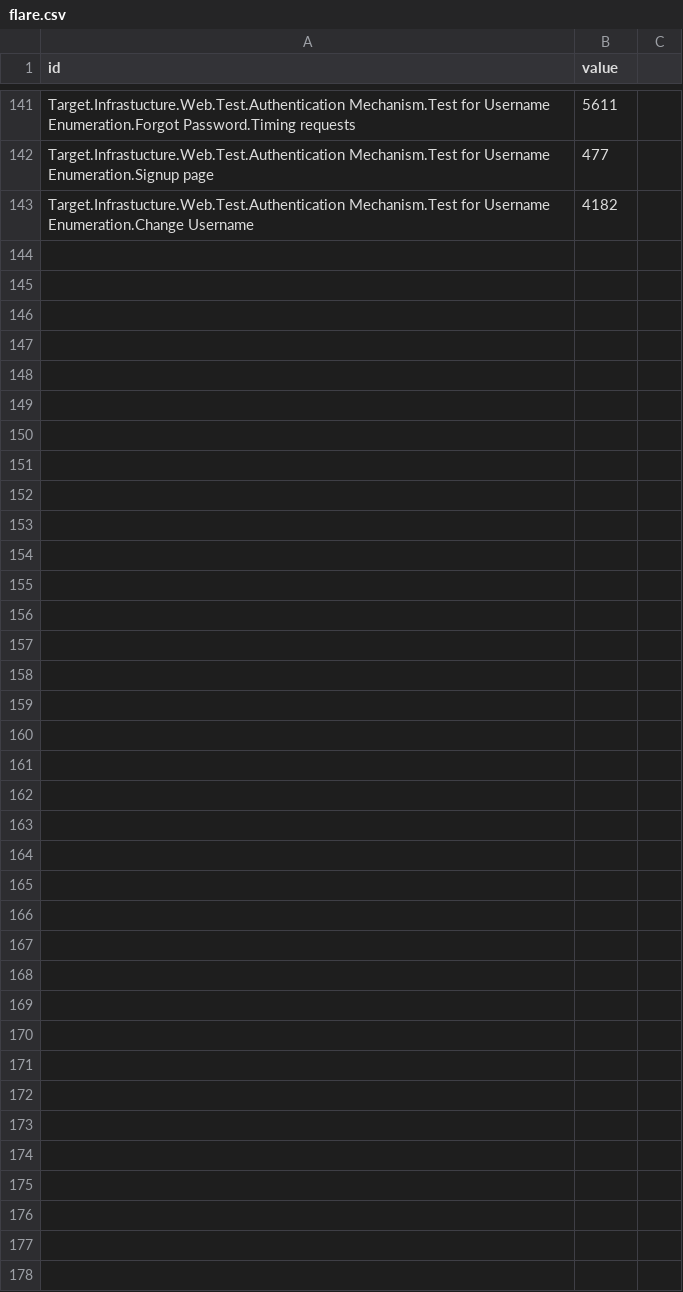
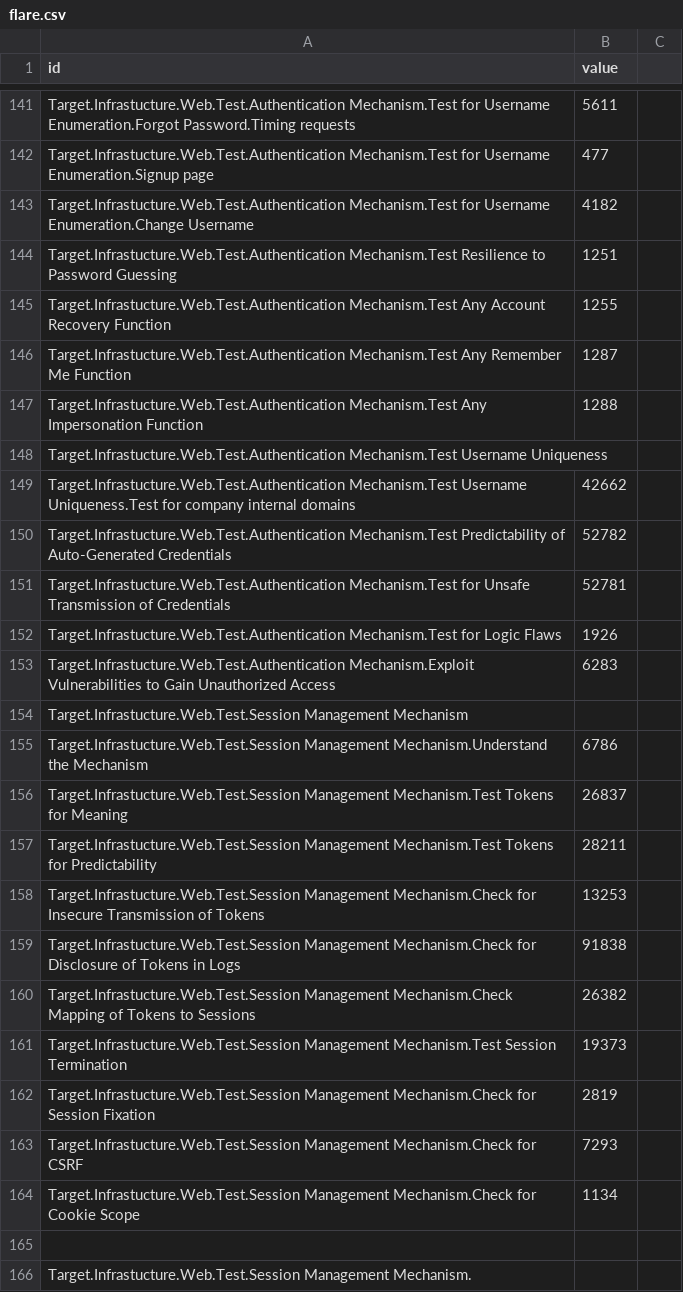
Before and after one commit to dynamicparallax/dynamicparallax.github.io, a CSV file: pages/flare.csv, drawn as a sheet; only a part is shown, gaps mark what is left out; the diff names each change by its address in the sheet, - before the commit and + after, or states it on an @@ line.

Commit message:
updated

```diff
--- a/pages/flare.csv
+++ b/pages/flare.csv
+row 144: Target.Infrastucture.Web.Test.Authentication Mechanism.Test Resilience to Password Guessing | 1251
+row 145: Target.Infrastucture.Web.Test.Authentication Mechanism.Test Any Account Recovery Function | 1255
+row 146: Target.Infrastucture.Web.Test.Authentication Mechanism.Test Any Remember Me Function | 1287
+row 147: Target.Infrastucture.Web.Test.Authentication Mechanism.Test Any Impersonation Function | 1288
+row 148: Target.Infrastucture.Web.Test.Authentication Mechanism.Test Username Uniqueness
+row 149: Target.Infrastucture.Web.Test.Authentication Mechanism.Test Username Uniqueness.Test for company internal domains | 42662
+row 150: Target.Infrastucture.Web.Test.Authentication Mechanism.Test Predictability of Auto-Generated Credentials | 52782
+row 151: Target.Infrastucture.Web.Test.Authentication Mechanism.Test for Unsafe Transmission of Credentials | 52781
+row 152: Target.Infrastucture.Web.Test.Authentication Mechanism.Test for Logic Flaws | 1926
+row 153: Target.Infrastucture.Web.Test.Authentication Mechanism.Exploit Vulnerabilities to Gain Unauthorized Access | 6283
+row 154: Target.Infrastucture.Web.Test.Session Management Mechanism
+row 155: Target.Infrastucture.Web.Test.Session Management Mechanism.Understand the Mechanism | 6786
+row 156: Target.Infrastucture.Web.Test.Session Management Mechanism.Test Tokens for Meaning | 26837
+row 157: Target.Infrastucture.Web.Test.Session Management Mechanism.Test Tokens for Predictability | 28211
+row 158: Target.Infrastucture.Web.Test.Session Management Mechanism.Check for Insecure Transmission of Tokens | 13253
+row 159: Target.Infrastucture.Web.Test.Session Management Mechanism.Check for Disclosure of Tokens in Logs | 91838
+row 160: Target.Infrastucture.Web.Test.Session Management Mechanism.Check Mapping of Tokens to Sessions | 26382
+row 161: Target.Infrastucture.Web.Test.Session Management Mechanism.Test Session Termination | 19373
+row 162: Target.Infrastucture.Web.Test.Session Management Mechanism.Check for Session Fixation | 2819
+row 163: Target.Infrastucture.Web.Test.Session Management Mechanism.Check for CSRF | 7293
+row 164: Target.Infrastucture.Web.Test.Session Management Mechanism.Check for Cookie Scope | 1134
+row 165: (empty)
+row 166: Target.Infrastucture.Web.Test.Session Management Mechanism.
```
